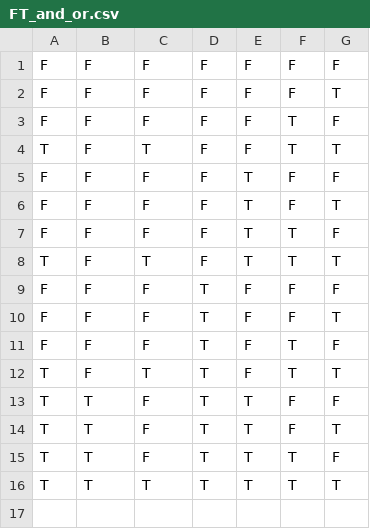
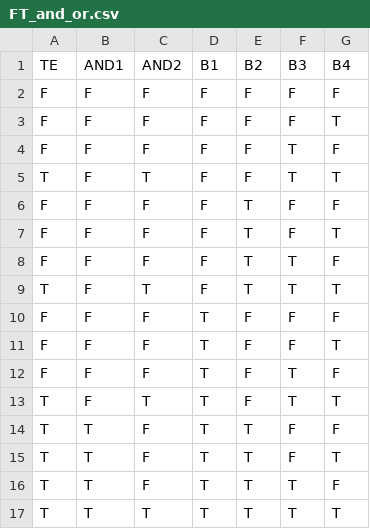
Before and after one commit to StarUtwenteGroupOne/StarCalculator, a CSV file: trainingset/FT_and_or.csv, drawn as a sheet.

```diff
--- a/trainingset/FT_and_or.csv
+++ b/trainingset/FT_and_or.csv
@@ -1 +1,2 @@
+TE,AND1,AND2,B1,B2,B3,B4
 F,F,F,F,F,F,F
```
Also changed, not shown: trainingset/ET_other_order.csv, trainingset/FT_other_order.csv, 4 other files.
